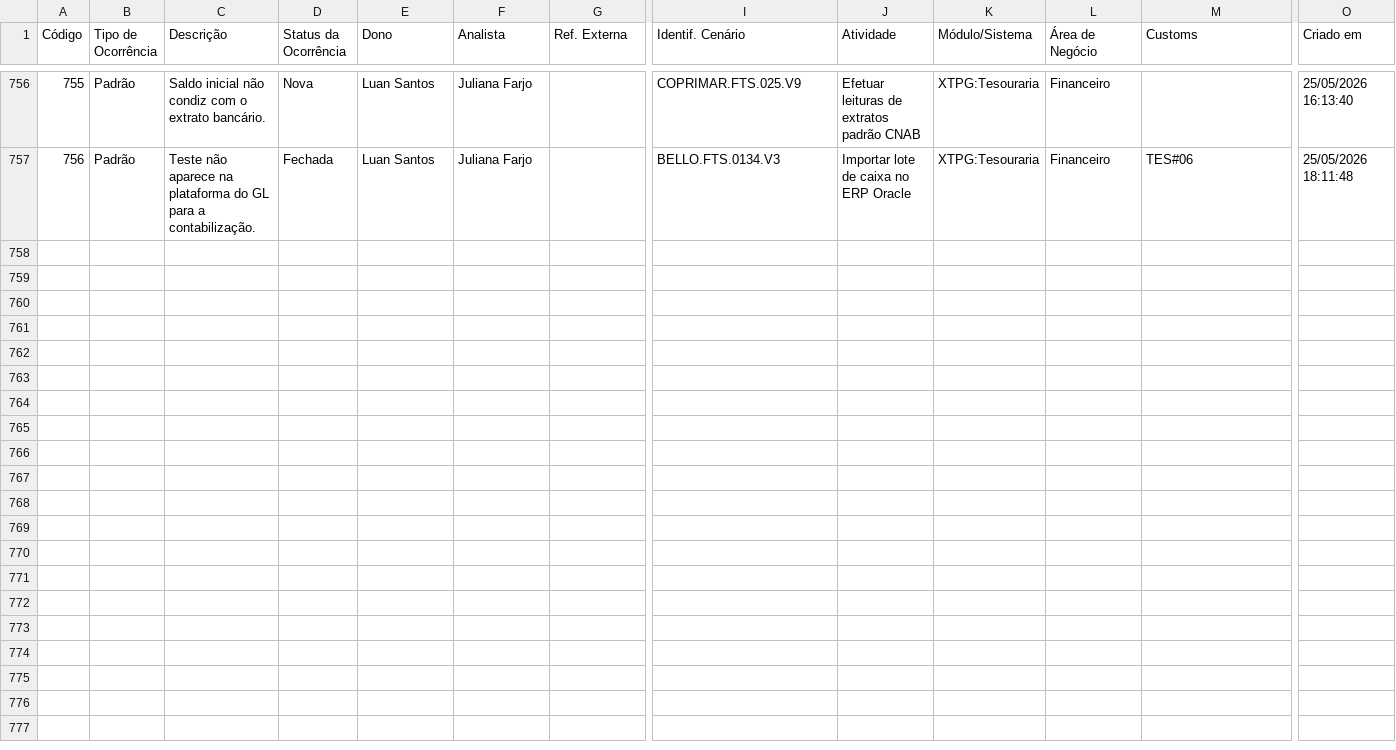
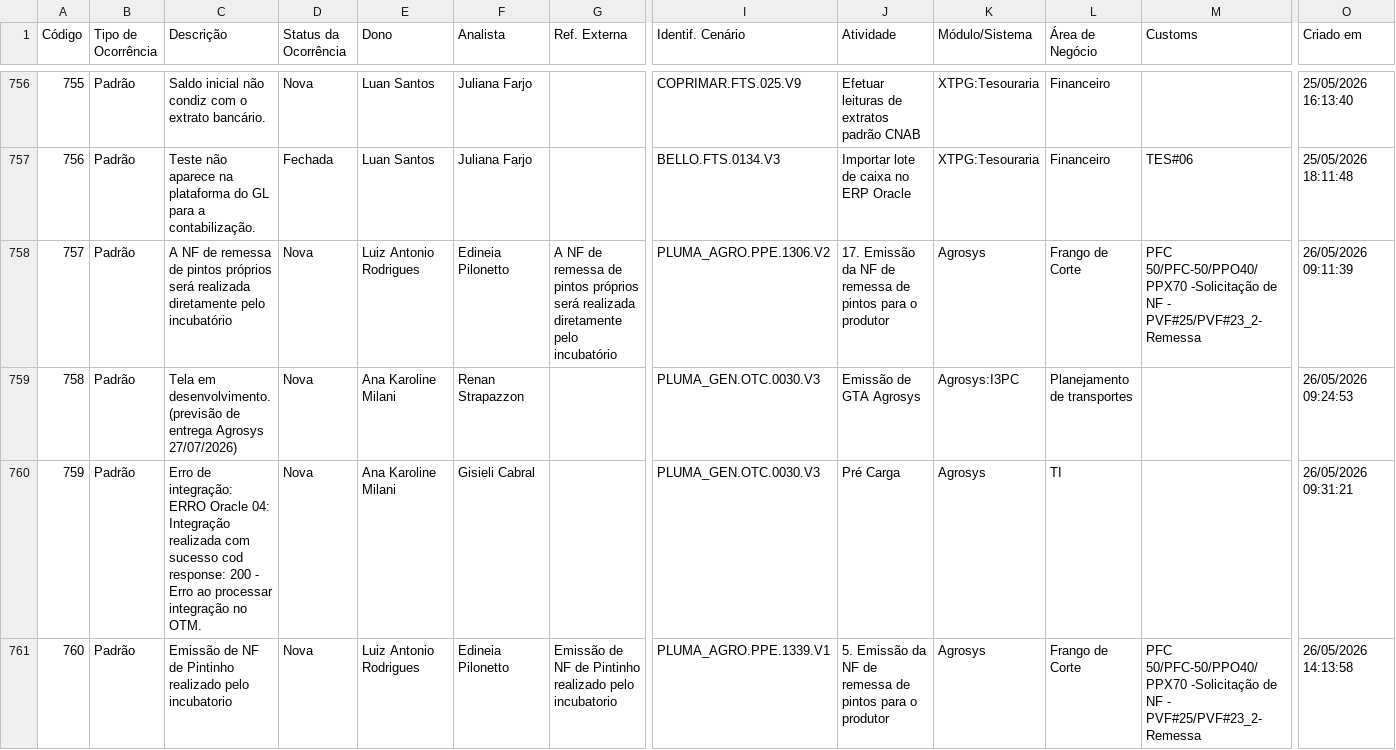
Before and after one commit to Josimesio/SIT_Conecta, a CSV file: output/Ocorrencias_Consolidadas_atualizado.csv, drawn as a sheet; only a part is shown, gaps mark what is left out; rows hold the shown columns only; the diff covers the shown part only; the diff names each change by its address in the sheet, - before the commit and + after, or states it on an @@ line.

Commit message:
Atualização 27.05.2026 09:09

```diff
--- a/output/Ocorrencias_Consolidadas_atualizado.csv
+++ b/output/Ocorrencias_Consolidadas_atualizado.csv
+row 758: 757 | Padrão | A NF de remessa de pintos próprios será realizada diretamente pelo incubatório | Nova | Luiz Antonio Rodrigues | Edineia Pilonetto | A NF de remessa de pintos próprios será realizada diretamente pelo incubatório | PLUMA_AGRO.PPE.1306.V2 | 17. Emissão da NF de remessa de pintos para o produtor | Agrosys | Frango de Corte | PFC 50/PFC-50/PPO40/PPX70 -Solicitação de NF - PVF#25/PVF#23_2-Remessa | 26/05/2026 09:11:39
+row 759: 758 | Padrão | Tela em desenvolvimento. (previsão de entrega Agrosys 27/07/2026) | Nova | Ana Karoline Milani | Renan Strapazzon |  | PLUMA_GEN.OTC.0030.V3 | Emissão de GTA Agrosys | Agrosys:I3PC | Planejamento de transportes |  | 26/05/2026 09:24:53
+row 760: 759 | Padrão | Erro de integração: ERRO Oracle 04: Integração realizada com sucesso cod response: 200 - Erro ao processar integração no OTM. | Nova | Ana Karoline Milani | Gisieli Cabral |  | PLUMA_GEN.OTC.0030.V3 | Pré Carga | Agrosys | TI |  | 26/05/2026 09:31:21
+row 761: 760 | Padrão | Emissão de NF de Pintinho realizado pelo incubatorio | Nova | Luiz Antonio Rodrigues | Edineia Pilonetto | Emissão de NF de Pintinho realizado pelo incubatorio | PLUMA_AGRO.PPE.1339.V1 | 5. Emissão da NF de remessa de pintos para o produtor | Agrosys | Frango de Corte | PFC 50/PFC-50/PPO40/PPX70 -Solicitação de NF - PVF#25/PVF#23_2-Remessa | 26/05/2026 14:13:58
```
Also changed, not shown: 4 added rows elsewhere in this file, 4 other files.
